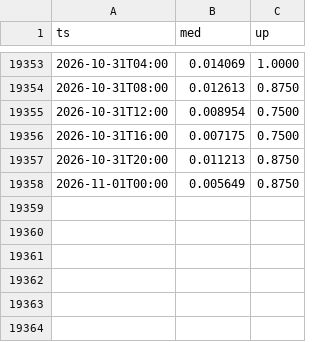
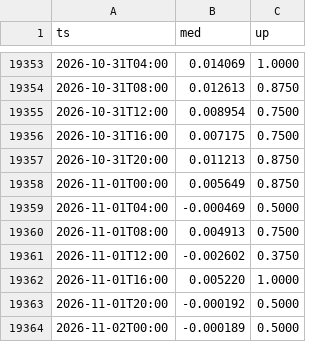
Before and after one commit to abrilcalle/academia-agentes, a CSV file: data/kronos_4h_kronos-small_c120_h12.csv, drawn as a sheet; only a part is shown, gaps mark what is left out; the diff names each change by its address in the sheet, - before the commit and + after, or states it on an @@ line.

```diff
--- a/data/kronos_4h_kronos-small_c120_h12.csv
+++ b/data/kronos_4h_kronos-small_c120_h12.csv
+row 19359: 2026-11-01T04:00 | -0.000469 | 0.5000
+row 19360: 2026-11-01T08:00 | 0.004913 | 0.7500
+row 19361: 2026-11-01T12:00 | -0.002602 | 0.3750
+row 19362: 2026-11-01T16:00 | 0.005220 | 1.0000
+row 19363: 2026-11-01T20:00 | -0.000192 | 0.5000
+row 19364: 2026-11-02T00:00 | -0.000189 | 0.5000
```
Also changed, not shown: data/btc_eur_1d.csv, data/eth_eur_1d.csv, 11 other files.
